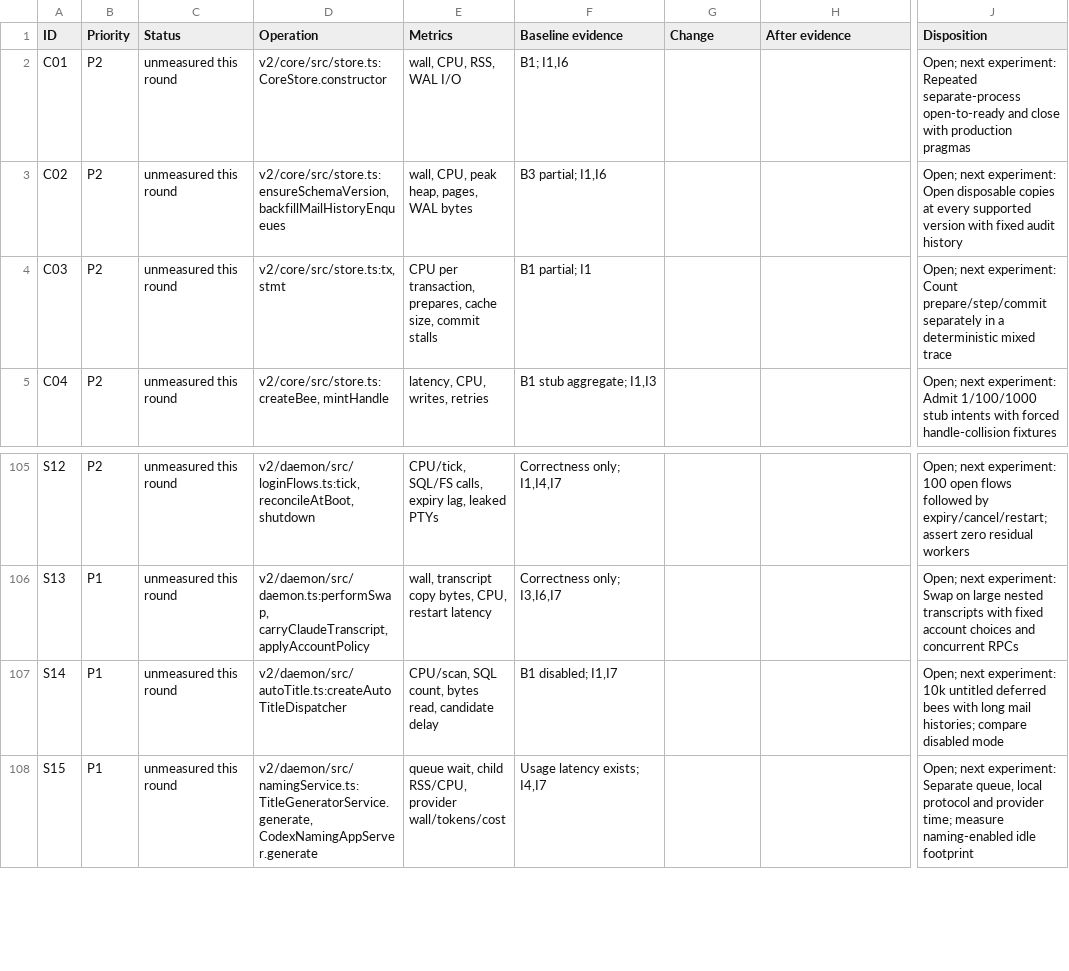
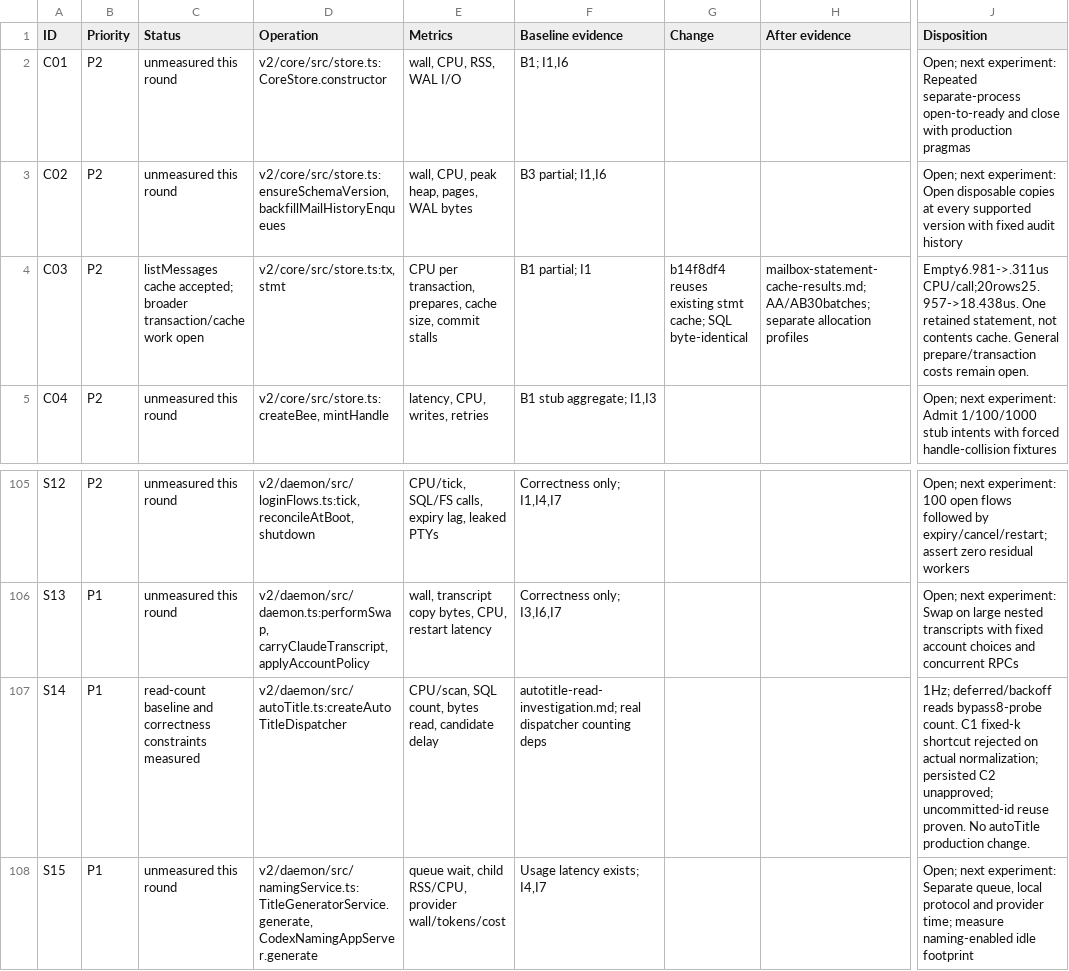
Before and after one commit to honeybeehq/honeybee, a CSV file: docs/performance/2026-09-07-exhaustive/tracker.csv, drawn as a sheet; only a part is shown, gaps mark what is left out; the diff names each change by its address in the sheet, - before the commit and + after, or states it on an @@ line.

Commit message:
Record statement-cache CPU gains and title-scan correctness constraints

```diff
--- a/docs/performance/2026-09-07-exhaustive/tracker.csv
+++ b/docs/performance/2026-09-07-exhaustive/tracker.csv
-C4 (Status): unmeasured this round
+C4 (Status): listMessages cache accepted; broader transaction/cache work open
-G4 (Change): (empty)
+G4 (Change): b14f8df4 reuses existing stmt cache; SQL byte-identical
-H4 (After evidence): (empty)
+H4 (After evidence): mailbox-statement-cache-results.md; AA/AB30batches; separate allocation profiles
-J4 (Disposition): Open; next experiment: Count prepare/step/commit separately in a deterministic mixed trace
+J4 (Disposition): Empty6.981->.311us CPU/call;20rows25.957->18.438us. One retained statement, not contents cache. General prepare/transaction costs remain open.
-C107 (Status): unmeasured this round
+C107 (Status): read-count baseline and correctness constraints measured
-F107 (Baseline evidence): B1 disabled; I1,I7
+F107 (Baseline evidence): autotitle-read-investigation.md; real dispatcher counting deps
-J107 (Disposition): Open; next experiment: 10k untitled deferred bees with long mail histories; compare disabled mode
+J107 (Disposition): 1Hz; deferred/backoff reads bypass8-probe count. C1 fixed-k shortcut rejected on actual normalization; persisted C2 unapproved; uncommitted-id reuse proven. No autoTitle production change.
```
Also changed, not shown: docs/performance/2026-09-07-exhaustive/decisions.tsv, docs/performance/2026-09-07-exhaustive/results.csv, 43 other files.
